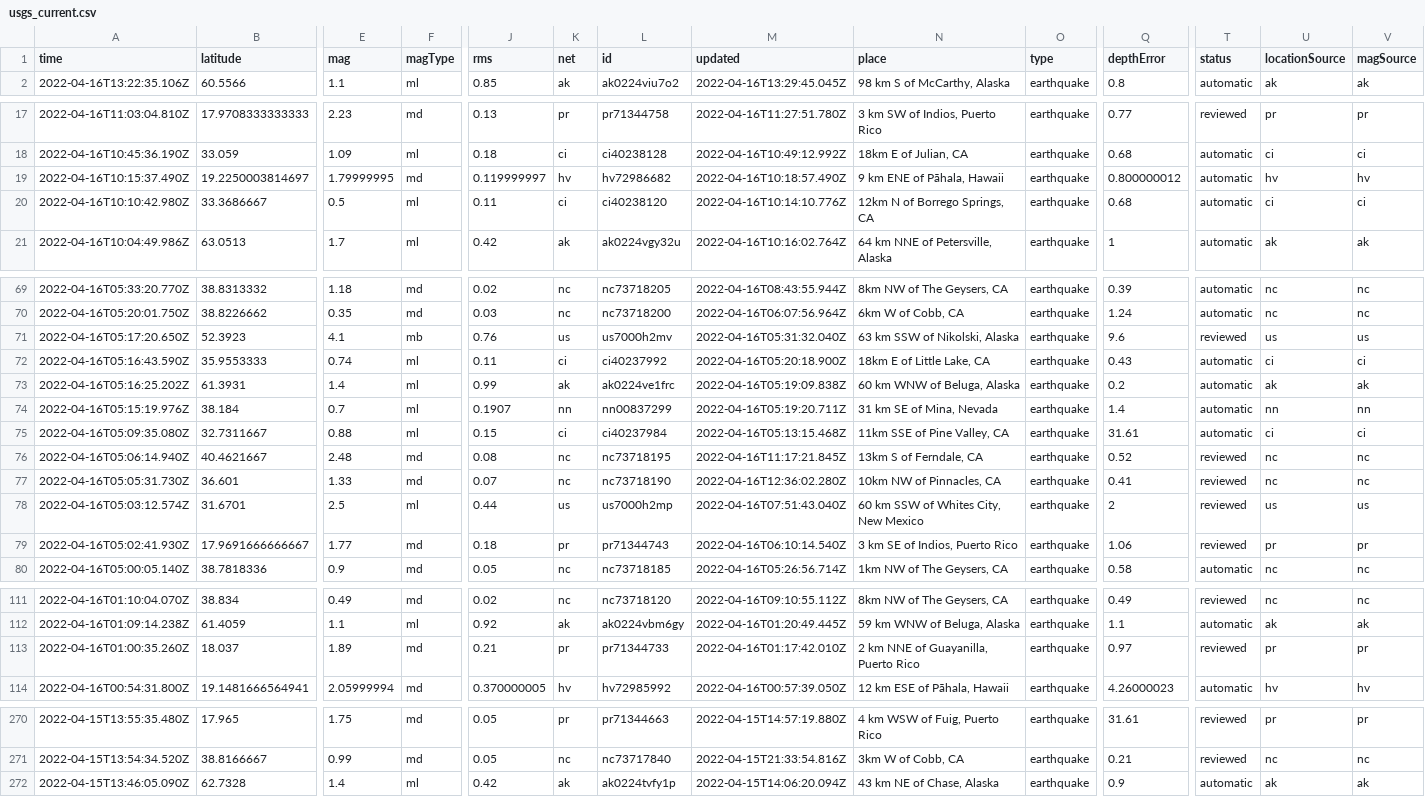
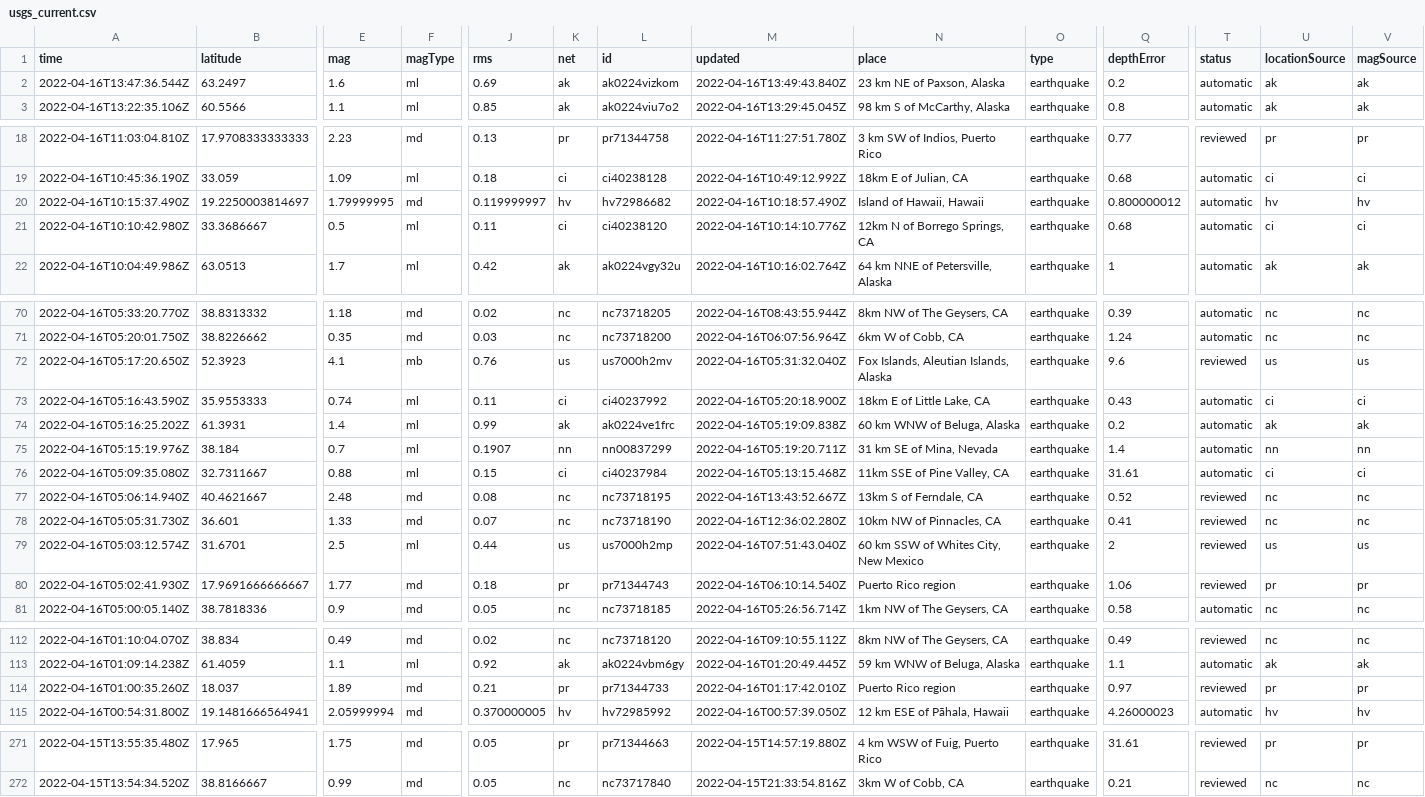
Before and after one commit to invisibae/nicar22-github-actions, a CSV file: usgs_current.csv, drawn as a sheet; only a part is shown, gaps mark what is left out; removed rows and columns are numbered as before the commit, all else as after; rows hold the shown columns only; the diff covers the shown part only; the diff names each change by its address in the sheet, - before the commit and + after, or states it on an @@ line.

```diff
--- a/usgs_current.csv
+++ b/usgs_current.csv
+row 2: 2022-04-16T13:47:36.544Z | 63.2497 | 1.6 | ml | 0.69 | ak | ak0224vizkom | 2022-04-16T13:49:43.840Z | 23 km NE of Paxson, Alaska | earthquake | 0.2 | automatic | ak | ak
-N20 (place): 9 km ENE of Pāhala, Hawaii
+N20 (place): Island of Hawaii, Hawaii
-N72 (place): 63 km SSW of Nikolski, Alaska
+N72 (place): Fox Islands, Aleutian Islands, Alaska
-M77 (updated): 2022-04-16T11:17:21.845Z
+M77 (updated): 2022-04-16T13:43:52.667Z
-N80 (place): 3 km SE of Indios, Puerto Rico
+N80 (place): Puerto Rico region
-N114 (place): 2 km NNE of Guayanilla, Puerto Rico
+N114 (place): Puerto Rico region
-row 272: 2022-04-15T13:46:05.090Z | 62.7328 | 1.4 | ml | 0.42 | ak | ak0224tvfy1p | 2022-04-15T14:06:20.094Z | 43 km NE of Chase, Alaska | earthquake | 0.9 | automatic | ak | ak
```
Also changed, not shown: 3 edited cells elsewhere in this file, 1 other file.
